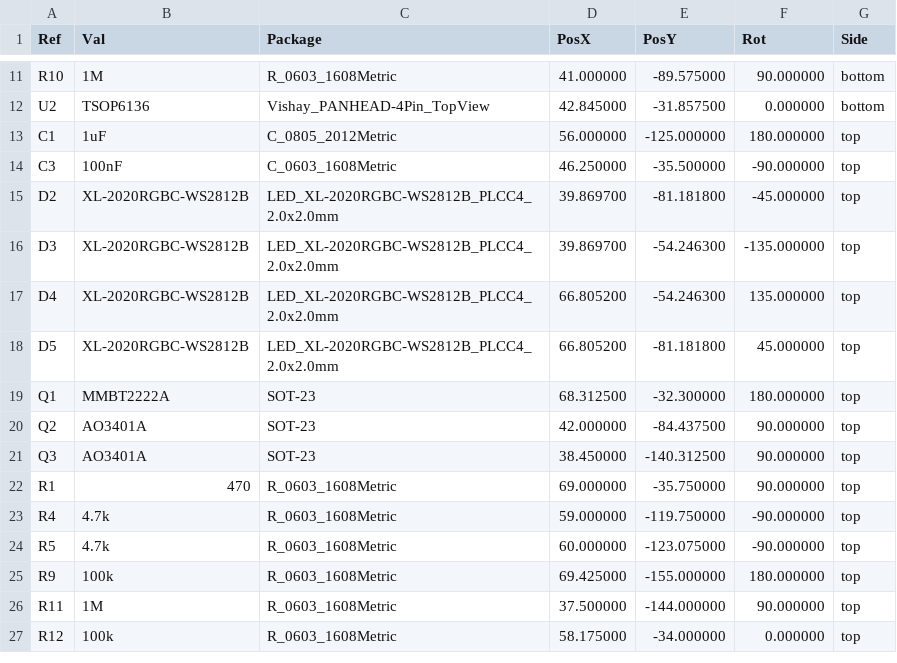
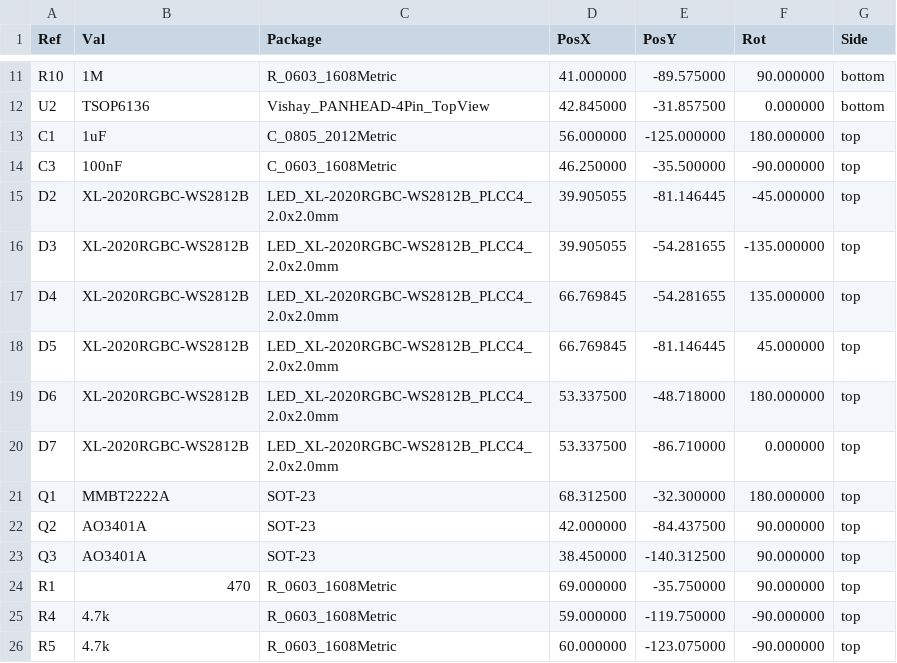
Before and after one commit to landonr/homething-c6, a CSV file: c6remote-kicad/export/c6remote-pos.csv, drawn as a sheet; only a part is shown, gaps mark what is left out; the shorter side is filled out with more unchanged rows.

```diff
--- a/c6remote-kicad/export/c6remote-pos.csv
+++ b/c6remote-kicad/export/c6remote-pos.csv
@@ -14,6 +14,8 @@ Ref,Val,Package,PosX,PosY,Rot,Side
 "C3","100nF","C_0603_1608Metric",46.250000,-35.500000,-90.000000,top
-"D2","XL-2020RGBC-WS2812B","LED_XL-2020RGBC-WS2812B_PLCC4_2.0x2.0mm",39.869700,-81.181800,-45.000000,top
-"D3","XL-2020RGBC-WS2812B","LED_XL-2020RGBC-WS2812B_PLCC4_2.0x2.0mm",39.869700,-54.246300,-135.000000,top
-"D4","XL-2020RGBC-WS2812B","LED_XL-2020RGBC-WS2812B_PLCC4_2.0x2.0mm",66.805200,-54.246300,135.000000,top
-"D5","XL-2020RGBC-WS2812B","LED_XL-2020RGBC-WS2812B_PLCC4_2.0x2.0mm",66.805200,-81.181800,45.000000,top
+"D2","XL-2020RGBC-WS2812B","LED_XL-2020RGBC-WS2812B_PLCC4_2.0x2.0mm",39.905055,-81.146445,-45.000000,top
+"D3","XL-2020RGBC-WS2812B","LED_XL-2020RGBC-WS2812B_PLCC4_2.0x2.0mm",39.905055,-54.281655,-135.000000,top
+"D4","XL-2020RGBC-WS2812B","LED_XL-2020RGBC-WS2812B_PLCC4_2.0x2.0mm",66.769845,-54.281655,135.000000,top
+"D5","XL-2020RGBC-WS2812B","LED_XL-2020RGBC-WS2812B_PLCC4_2.0x2.0mm",66.769845,-81.146445,45.000000,top
+"D6","XL-2020RGBC-WS2812B","LED_XL-2020RGBC-WS2812B_PLCC4_2.0x2.0mm",53.337500,-48.718000,180.000000,top
+"D7","XL-2020RGBC-WS2812B","LED_XL-2020RGBC-WS2812B_PLCC4_2.0x2.0mm",53.337500,-86.710000,0.000000,top
 "Q1","MMBT2222A","SOT-23",68.312500,-32.300000,180.000000,top
```
Also changed, not shown: c6remote-kicad/export/c6remote-bom.csv, 16 other files.
